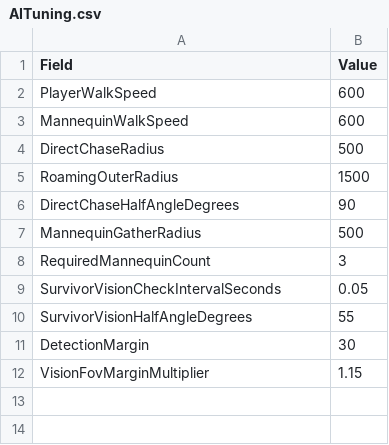
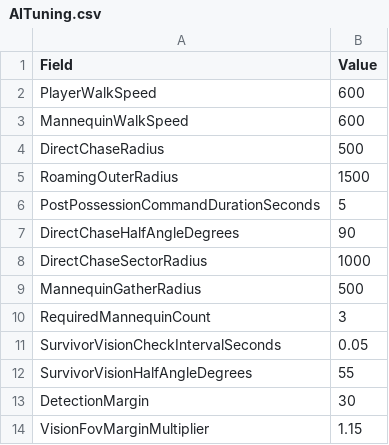
Before and after one commit to maru3172/ProjectDSFD, a CSV file: Source Code/ProjectProject01/Content/MyProject/Data/AITuning.csv, drawn as a sheet.

```diff
--- a/Source Code/ProjectProject01/Content/MyProject/Data/AITuning.csv
+++ b/Source Code/ProjectProject01/Content/MyProject/Data/AITuning.csv
@@ -5,3 +5,5 @@ DirectChaseRadius,500
 RoamingOuterRadius,1500
+PostPossessionCommandDurationSeconds,5
 DirectChaseHalfAngleDegrees,90
+DirectChaseSectorRadius,1000
 MannequinGatherRadius,500
```
Also changed, not shown: Source Code/ProjectProject01/Content/MyProject/Data/HelperTuning.csv, 18 other files.
